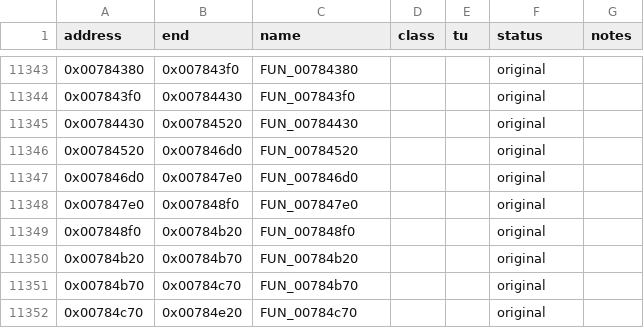
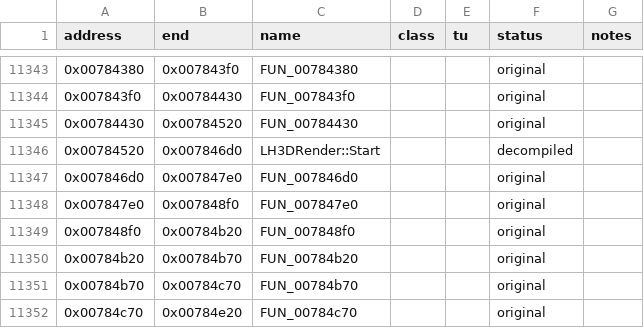
Before and after one commit to konstantine-v/black-and-white-patch-tool, a CSV file: symbols/functions.csv, drawn as a sheet; only a part is shown, gaps mark what is left out.

```diff
--- a/symbols/functions.csv
+++ b/symbols/functions.csv
@@ -11345,3 +11345,3 @@ address,end,name,class,tu,status,notes
 0x00784430,0x00784520,FUN_00784430,,,original,
-0x00784520,0x007846d0,FUN_00784520,,,original,
+0x00784520,0x007846d0,LH3DRender::Start,,,decompiled,
 0x007846d0,0x007847e0,FUN_007846d0,,,original,
```
Also changed, not shown: 13 other files.
